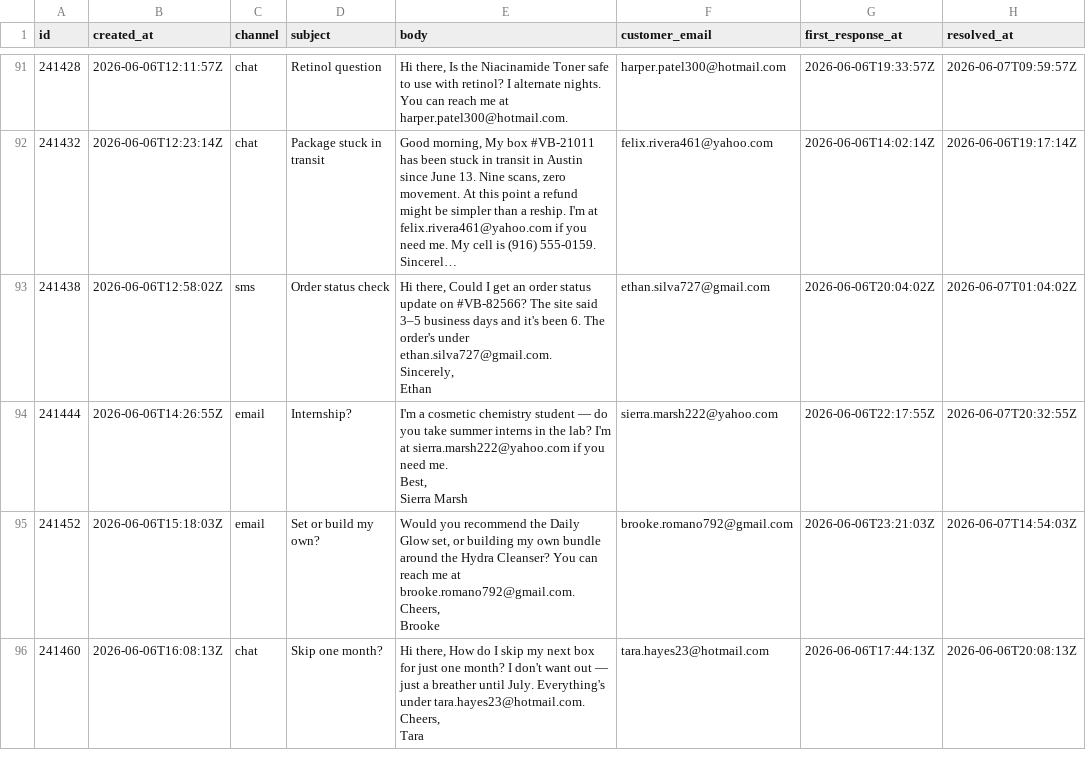
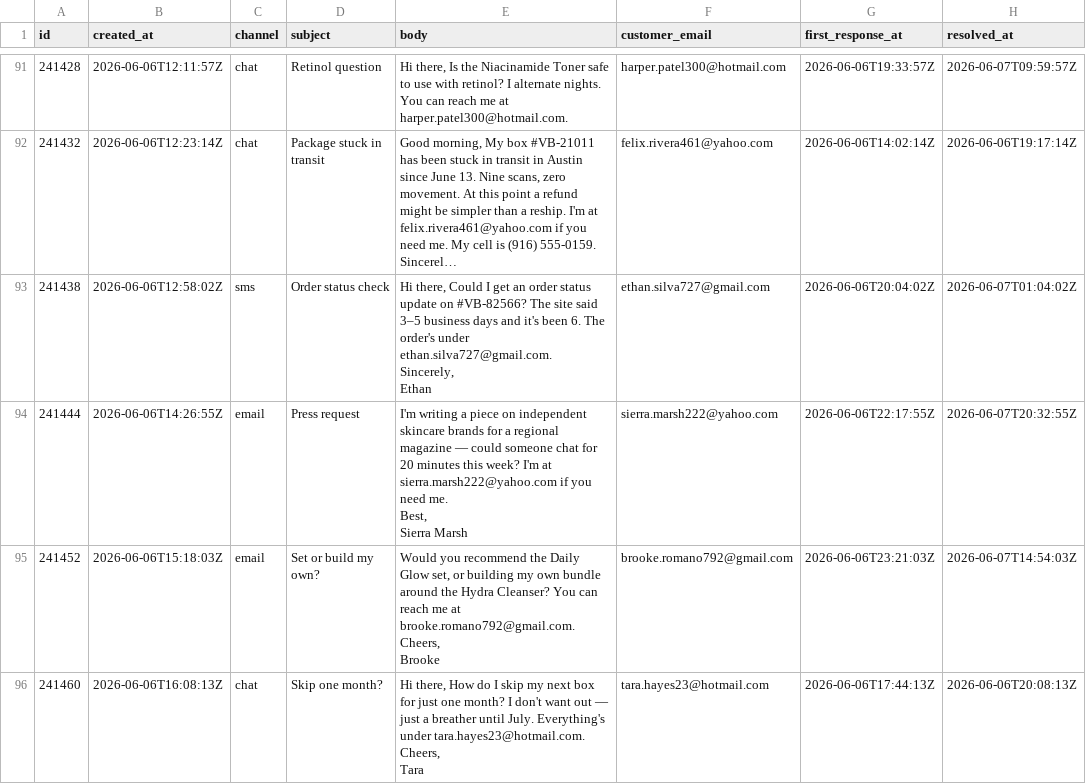
Before and after one commit to luciancomann/siena-audit, a CSV file: data/verabloom-tickets.csv, drawn as a sheet; only a part is shown, gaps mark what is left out; long unchanged cells end in …; the diff covers the shown part only; the diff names each change by its address in the sheet, - before the commit and + after, or states it on an @@ line.

```diff
--- a/data/verabloom-tickets.csv
+++ b/data/verabloom-tickets.csv
-D94 (subject): Internship?
+D94 (subject): Press request
-E94 (body): I'm a cosmetic chemistry student — do you take summer interns in the lab? I'm at…
+E94 (body): I'm writing a piece on independent skincare brands for a regional magazine — could someone chat for 20 minutes this week? I'm at…
```
Also changed, not shown: 32 edited cells elsewhere in this file, 21 other files.
